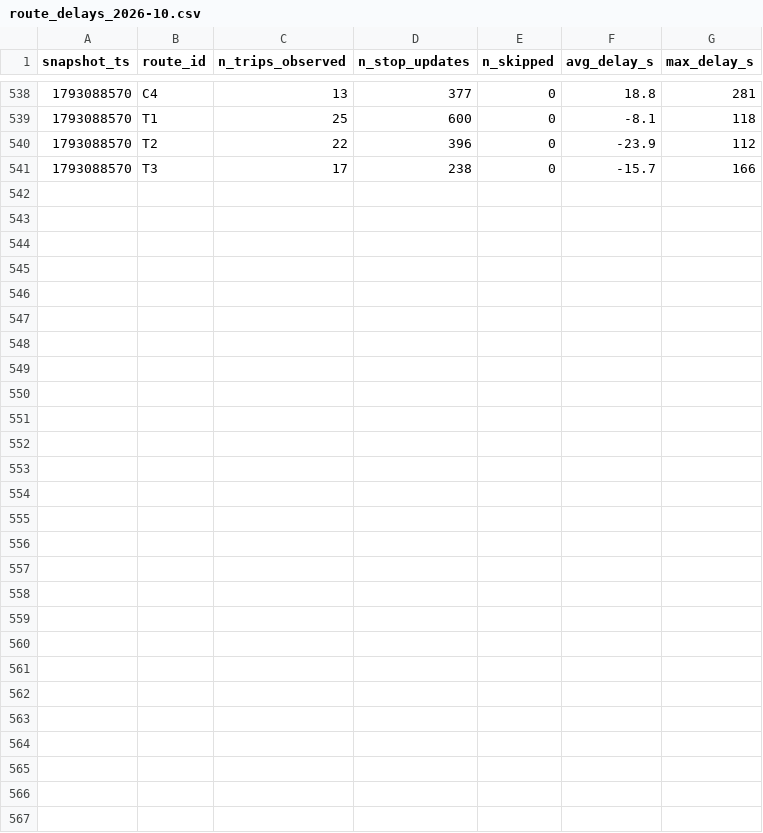
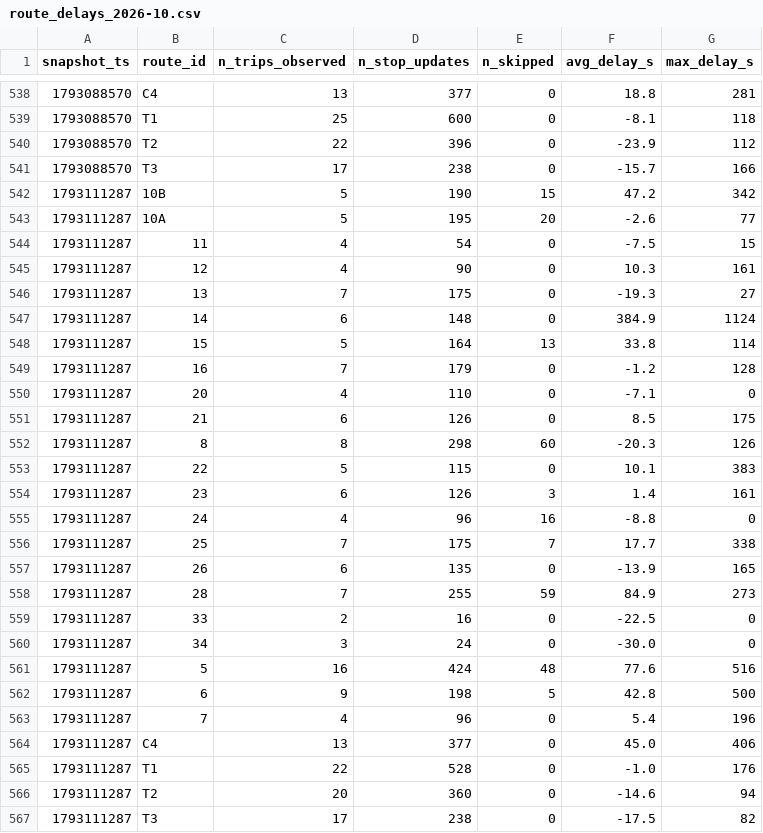
Before and after one commit to Business-Intelligence-26/smart-mobility-lemans, a CSV file: data/history/route_delays_2026-10.csv, drawn as a sheet; only a part is shown, gaps mark what is left out; the diff names each change by its address in the sheet, - before the commit and + after, or states it on an @@ line.

```diff
--- a/data/history/route_delays_2026-10.csv
+++ b/data/history/route_delays_2026-10.csv
+row 542: 1793111287 | 10B | 5 | 190 | 15 | 47.2 | 342
+row 543: 1793111287 | 10A | 5 | 195 | 20 | -2.6 | 77
+row 544: 1793111287 | 11 | 4 | 54 | 0 | -7.5 | 15
+row 545: 1793111287 | 12 | 4 | 90 | 0 | 10.3 | 161
+row 546: 1793111287 | 13 | 7 | 175 | 0 | -19.3 | 27
+row 547: 1793111287 | 14 | 6 | 148 | 0 | 384.9 | 1124
+row 548: 1793111287 | 15 | 5 | 164 | 13 | 33.8 | 114
+row 549: 1793111287 | 16 | 7 | 179 | 0 | -1.2 | 128
+row 550: 1793111287 | 20 | 4 | 110 | 0 | -7.1 | 0
+row 551: 1793111287 | 21 | 6 | 126 | 0 | 8.5 | 175
+row 552: 1793111287 | 8 | 8 | 298 | 60 | -20.3 | 126
+row 553: 1793111287 | 22 | 5 | 115 | 0 | 10.1 | 383
+row 554: 1793111287 | 23 | 6 | 126 | 3 | 1.4 | 161
+row 555: 1793111287 | 24 | 4 | 96 | 16 | -8.8 | 0
+row 556: 1793111287 | 25 | 7 | 175 | 7 | 17.7 | 338
+row 557: 1793111287 | 26 | 6 | 135 | 0 | -13.9 | 165
+row 558: 1793111287 | 28 | 7 | 255 | 59 | 84.9 | 273
+row 559: 1793111287 | 33 | 2 | 16 | 0 | -22.5 | 0
+row 560: 1793111287 | 34 | 3 | 24 | 0 | -30.0 | 0
+row 561: 1793111287 | 5 | 16 | 424 | 48 | 77.6 | 516
+row 562: 1793111287 | 6 | 9 | 198 | 5 | 42.8 | 500
+row 563: 1793111287 | 7 | 4 | 96 | 0 | 5.4 | 196
+row 564: 1793111287 | C4 | 13 | 377 | 0 | 45.0 | 406
+row 565: 1793111287 | T1 | 22 | 528 | 0 | -1.0 | 176
+row 566: 1793111287 | T2 | 20 | 360 | 0 | -14.6 | 94
+row 567: 1793111287 | T3 | 17 | 238 | 0 | -17.5 | 82
```
Also changed, not shown: 1 other file.
